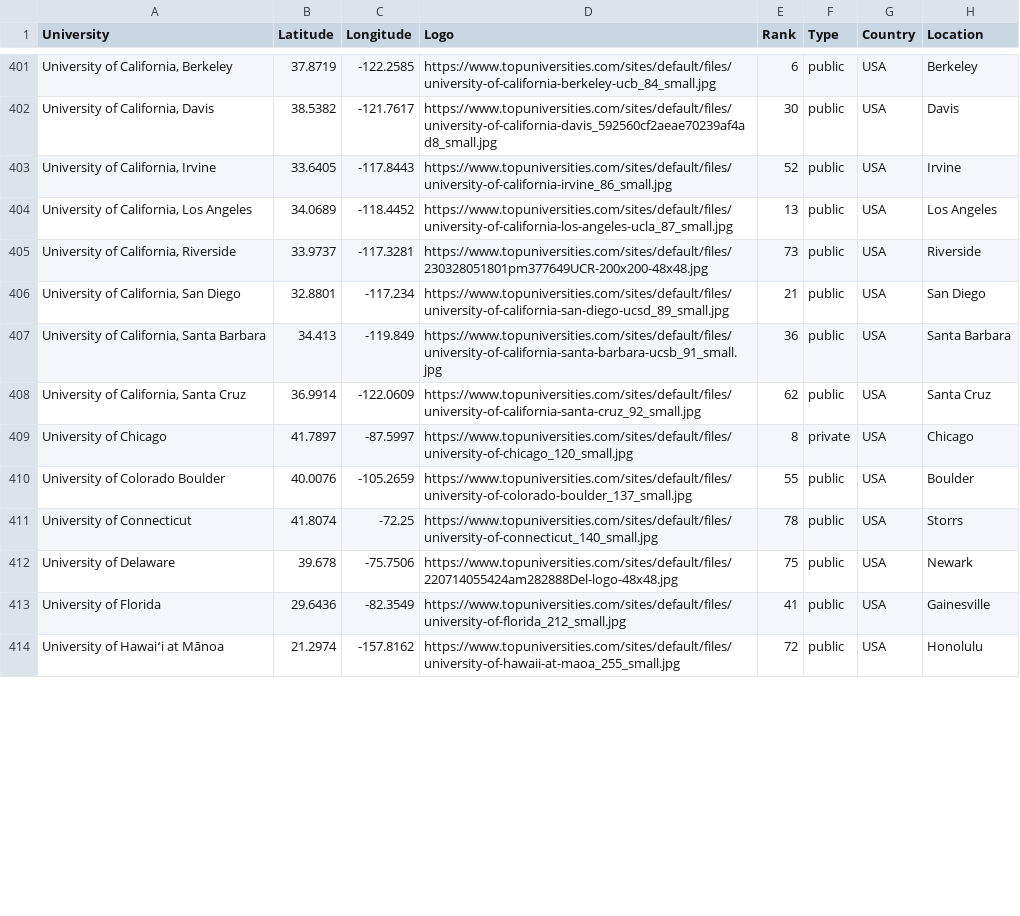
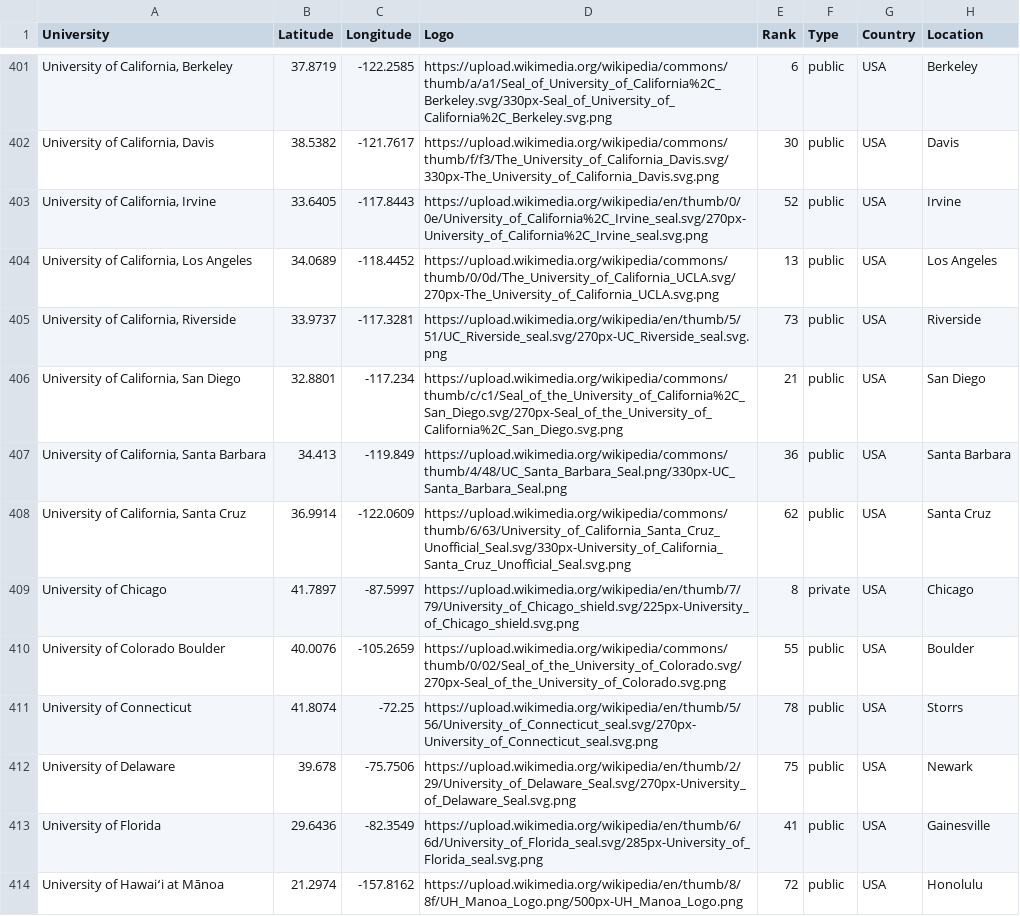
Before and after one commit to st-united/UniScout-API, a CSV file: dataset/uni.csv, drawn as a sheet; only a part is shown, gaps mark what is left out; the diff covers the shown part only; the diff names each change by its address in the sheet, - before the commit and + after, or states it on an @@ line.

Commit message:
feat: [UNI-105] updated logo url in dataset

```diff
--- a/dataset/uni.csv
+++ b/dataset/uni.csv
-D401 (Logo): https://www.topuniversities.com/sites/default/files/university-of-california-berkeley-ucb_84_small.jpg
+D401 (Logo): https://upload.wikimedia.org/wikipedia/commons/thumb/a/a1/Seal_of_University_of_California%2C_Berkeley.svg/330px-Seal_of_University_of_California%2C_Berkeley.svg.png
-D402 (Logo): https://www.topuniversities.com/sites/default/files/university-of-california-davis_592560cf2aeae70239af4ad8_small.jpg
+D402 (Logo): https://upload.wikimedia.org/wikipedia/commons/thumb/f/f3/The_University_of_California_Davis.svg/330px-The_University_of_California_Davis.svg.png
-D403 (Logo): https://www.topuniversities.com/sites/default/files/university-of-california-irvine_86_small.jpg
+D403 (Logo): https://upload.wikimedia.org/wikipedia/en/thumb/0/0e/University_of_California%2C_Irvine_seal.svg/270px-University_of_California%2C_Irvine_seal.svg.png
-D404 (Logo): https://www.topuniversities.com/sites/default/files/university-of-california-los-angeles-ucla_87_small.jpg
+D404 (Logo): https://upload.wikimedia.org/wikipedia/commons/thumb/0/0d/The_University_of_California_UCLA.svg/270px-The_University_of_California_UCLA.svg.png
-D405 (Logo): https://www.topuniversities.com/sites/default/files/230328051801pm377649UCR-200x200-48x48.jpg
+D405 (Logo): https://upload.wikimedia.org/wikipedia/en/thumb/5/51/UC_Riverside_seal.svg/270px-UC_Riverside_seal.svg.png
-D406 (Logo): https://www.topuniversities.com/sites/default/files/university-of-california-san-diego-ucsd_89_small.jpg
+D406 (Logo): https://upload.wikimedia.org/wikipedia/commons/thumb/c/c1/Seal_of_the_University_of_California%2C_San_Diego.svg/270px-Seal_of_the_University_of_California%2C_San_Diego.svg.png
-D407 (Logo): https://www.topuniversities.com/sites/default/files/university-of-california-santa-barbara-ucsb_91_small.jpg
+D407 (Logo): https://upload.wikimedia.org/wikipedia/commons/thumb/4/48/UC_Santa_Barbara_Seal.png/330px-UC_Santa_Barbara_Seal.png
-D408 (Logo): https://www.topuniversities.com/sites/default/files/university-of-california-santa-cruz_92_small.jpg
+D408 (Logo): https://upload.wikimedia.org/wikipedia/commons/thumb/6/63/University_of_California_Santa_Cruz_Unofficial_Seal.svg/330px-University_of_California_Santa_Cruz_Unofficial_Seal.svg.png
-D409 (Logo): https://www.topuniversities.com/sites/default/files/university-of-chicago_120_small.jpg
+D409 (Logo): https://upload.wikimedia.org/wikipedia/en/thumb/7/79/University_of_Chicago_shield.svg/225px-University_of_Chicago_shield.svg.png
-D410 (Logo): https://www.topuniversities.com/sites/default/files/university-of-colorado-boulder_137_small.jpg
+D410 (Logo): https://upload.wikimedia.org/wikipedia/commons/thumb/0/02/Seal_of_the_University_of_Colorado.svg/270px-Seal_of_the_University_of_Colorado.svg.png
-D411 (Logo): https://www.topuniversities.com/sites/default/files/university-of-connecticut_140_small.jpg
+D411 (Logo): https://upload.wikimedia.org/wikipedia/en/thumb/5/56/University_of_Connecticut_seal.svg/270px-University_of_Connecticut_seal.svg.png
-D412 (Logo): https://www.topuniversities.com/sites/default/files/220714055424am282888Del-logo-48x48.jpg
+D412 (Logo): https://upload.wikimedia.org/wikipedia/en/thumb/2/29/University_of_Delaware_Seal.svg/270px-University_of_Delaware_Seal.svg.png
-D413 (Logo): https://www.topuniversities.com/sites/default/files/university-of-florida_212_small.jpg
+D413 (Logo): https://upload.wikimedia.org/wikipedia/en/thumb/6/6d/University_of_Florida_seal.svg/285px-University_of_Florida_seal.svg.png
-D414 (Logo): https://www.topuniversities.com/sites/default/files/university-of-hawaii-at-maoa_255_small.jpg
+D414 (Logo): https://upload.wikimedia.org/wikipedia/en/thumb/8/8f/UH_Manoa_Logo.png/500px-UH_Manoa_Logo.png
```
Also changed, not shown: 1 removed row and 124 edited cells elsewhere in this file, 1 other file.
